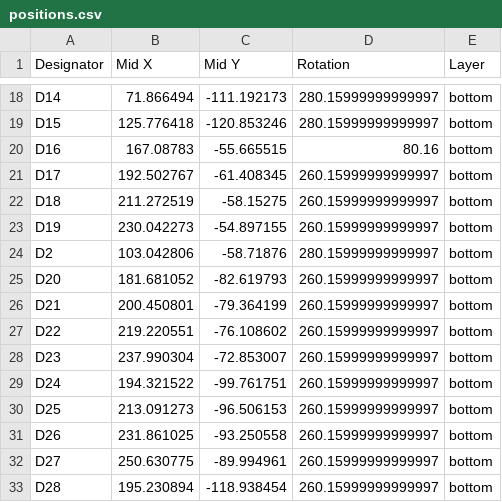
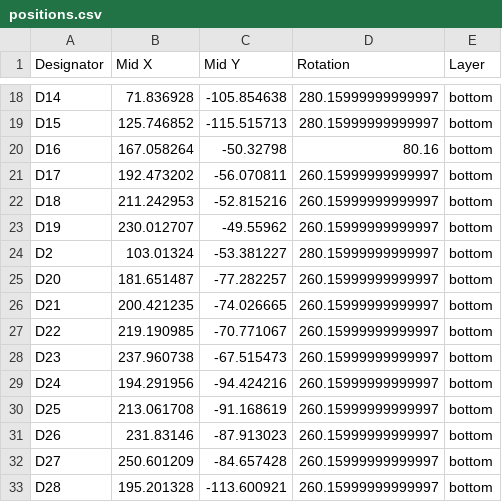
Before and after one commit to turnisaa-sgtworms/baby-batoid, a CSV file: baby-batoid/production/positions.csv, drawn as a sheet; only a part is shown, gaps mark what is left out; the diff covers the shown part only; the diff names each change by its address in the sheet, - before the commit and + after, or states it on an @@ line.

```diff
--- a/baby-batoid/production/positions.csv
+++ b/baby-batoid/production/positions.csv
-B18 (Mid X): 71.866494
+B18 (Mid X): 71.836928
-C18 (Mid Y): -111.192173
+C18 (Mid Y): -105.854638
-B19 (Mid X): 125.776418
+B19 (Mid X): 125.746852
-C19 (Mid Y): -120.853246
+C19 (Mid Y): -115.515713
-B20 (Mid X): 167.08783
+B20 (Mid X): 167.058264
-C20 (Mid Y): -55.665515
+C20 (Mid Y): -50.32798
-B21 (Mid X): 192.502767
+B21 (Mid X): 192.473202
-C21 (Mid Y): -61.408345
+C21 (Mid Y): -56.070811
-B22 (Mid X): 211.272519
+B22 (Mid X): 211.242953
-C22 (Mid Y): -58.15275
+C22 (Mid Y): -52.815216
-B23 (Mid X): 230.042273
+B23 (Mid X): 230.012707
-C23 (Mid Y): -54.897155
+C23 (Mid Y): -49.55962
-B24 (Mid X): 103.042806
+B24 (Mid X): 103.01324
-C24 (Mid Y): -58.71876
+C24 (Mid Y): -53.381227
-B25 (Mid X): 181.681052
+B25 (Mid X): 181.651487
-C25 (Mid Y): -82.619793
+C25 (Mid Y): -77.282257
-B26 (Mid X): 200.450801
+B26 (Mid X): 200.421235
-C26 (Mid Y): -79.364199
+C26 (Mid Y): -74.026665
-B27 (Mid X): 219.220551
+B27 (Mid X): 219.190985
-C27 (Mid Y): -76.108602
+C27 (Mid Y): -70.771067
-B28 (Mid X): 237.990304
+B28 (Mid X): 237.960738
-C28 (Mid Y): -72.853007
+C28 (Mid Y): -67.515473
-B29 (Mid X): 194.321522
+B29 (Mid X): 194.291956
-C29 (Mid Y): -99.761751
+C29 (Mid Y): -94.424216
-B30 (Mid X): 213.091273
+B30 (Mid X): 213.061708
-C30 (Mid Y): -96.506153
+C30 (Mid Y): -91.168619
-B31 (Mid X): 231.861025
+B31 (Mid X): 231.83146
-C31 (Mid Y): -93.250558
+C31 (Mid Y): -87.913023
-B32 (Mid X): 250.630775
+B32 (Mid X): 250.601209
-C32 (Mid Y): -89.994961
+C32 (Mid Y): -84.657428
-B33 (Mid X): 195.230894
+B33 (Mid X): 195.201328
-C33 (Mid Y): -118.938454
+C33 (Mid Y): -113.600921
```
Also changed, not shown: 126 edited cells elsewhere in this file, baby-batoid/production/bom.csv, 18 other files.
